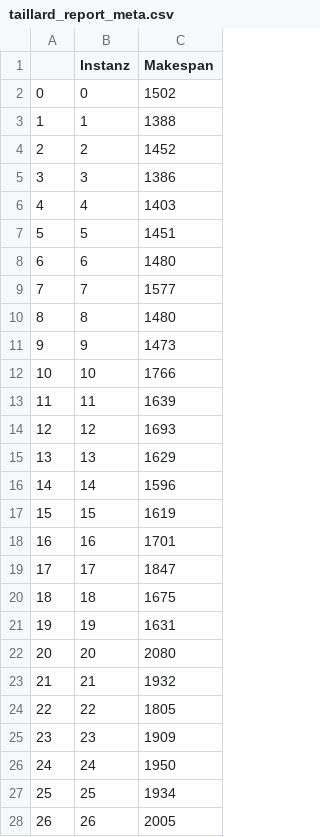
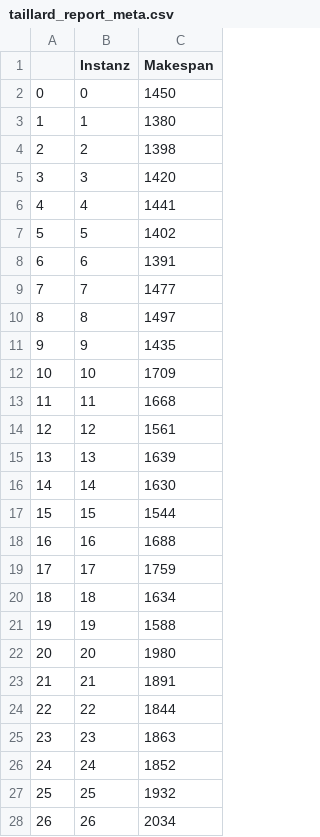
Before and after one commit to MiguelBoe/Algorithmenselektor_FJSP, a CSV file: results/reports/taillard_report_meta.csv, drawn as a sheet; only a part is shown; the diff covers the shown part only.

```diff
--- a/results/reports/taillard_report_meta.csv
+++ b/results/reports/taillard_report_meta.csv
@@ -1,28 +1,28 @@
 ,Instanz,Makespan
-0,0,1502
-1,1,1388
-2,2,1452
-3,3,1386
-4,4,1403
-5,5,1451
-6,6,1480
-7,7,1577
-8,8,1480
-9,9,1473
-10,10,1766
-11,11,1639
-12,12,1693
-13,13,1629
-14,14,1596
-15,15,1619
-16,16,1701
-17,17,1847
-18,18,1675
-19,19,1631
-20,20,2080
-21,21,1932
-22,22,1805
-23,23,1909
-24,24,1950
-25,25,1934
-26,26,2005
+0,0,1450
+1,1,1380
+2,2,1398
+3,3,1420
+4,4,1441
+5,5,1402
+6,6,1391
+7,7,1477
+8,8,1497
+9,9,1435
+10,10,1709
+11,11,1668
+12,12,1561
+13,13,1639
+14,14,1630
+15,15,1544
+16,16,1688
+17,17,1759
+18,18,1634
+19,19,1588
+20,20,1980
+21,21,1891
+22,22,1844
+23,23,1863
+24,24,1852
+25,25,1932
+26,26,2034
```
Also changed, not shown: 52 edited cells elsewhere in this file, results/reports/test_report_meta.csv, results/reports/validation_metaheuristic_with_taillard/neighborhood_definition/N1.csv, 16 other files.
